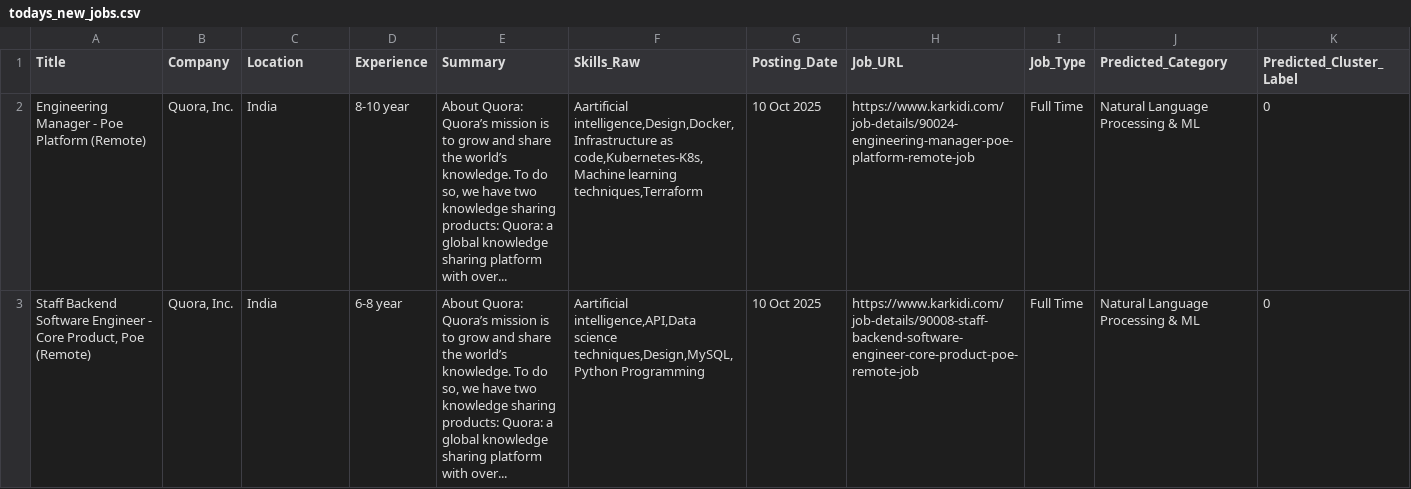
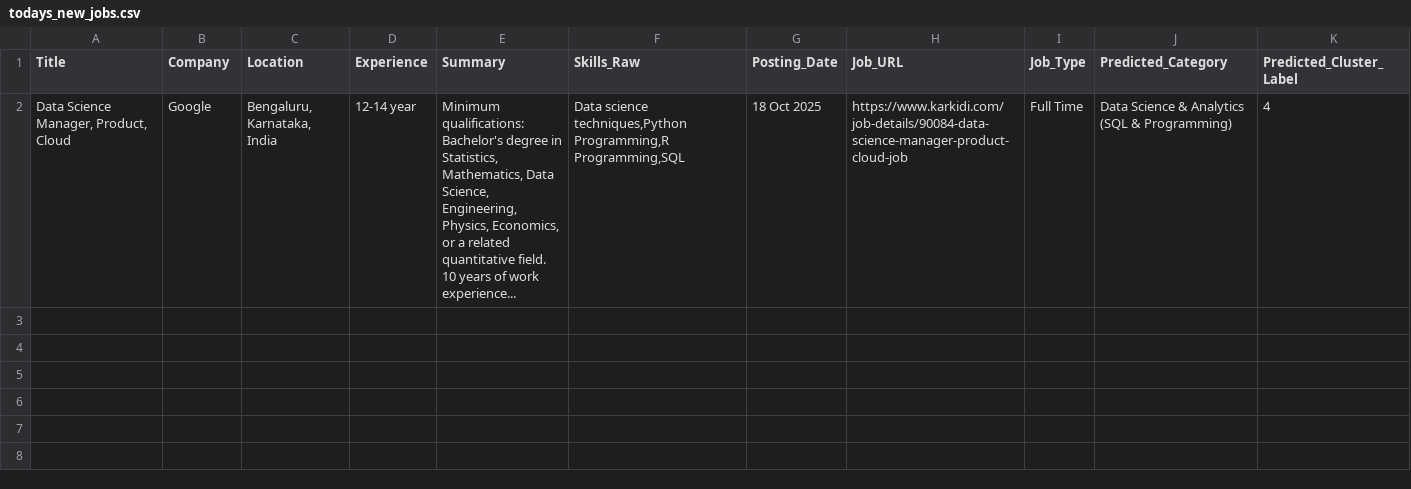
Before and after one commit to ajeem-codespace/skill-matched-job-notifier, a CSV file: data/todays_new_jobs.csv, drawn as a sheet; only a part is shown; removed rows and columns are numbered as before the commit, all else as after; rows hold the shown columns only; the diff names each change by its address in the sheet, - before the commit and + after, or states it on an @@ line.

```diff
--- a/data/todays_new_jobs.csv
+++ b/data/todays_new_jobs.csv
-row 2: Engineering Manager - Poe Platform (Remote) | Quora, Inc. | India | 8-10 year | About Quora: Quora’s mission is to grow and share the world’s knowledge. To do so, we have two knowledge sharing products: Quora: a global knowledge sharing platform with over... | Aartificial intelligence,Design,Docker,Infrastructure as code,Kubernetes-K8s,Machine learning techniques,Terraform | 10 Oct 2025 | https://www.karkidi.com/job-details/90024-engineering-manager-poe-platform-remote-job | Full Time | Natural Language Processing & ML | 0
-row 3: Staff Backend Software Engineer - Core Product, Poe (Remote) | Quora, Inc. | India | 6-8 year | About Quora: Quora’s mission is to grow and share the world’s knowledge. To do so, we have two knowledge sharing products: Quora: a global knowledge sharing platform with over... | Aartificial intelligence,API,Data science techniques,Design,MySQL,Python Programming | 10 Oct 2025 | https://www.karkidi.com/job-details/90008-staff-backend-software-engineer-core-product-poe-remote-job | Full Time | Natural Language Processing & ML | 0
+row 2: Data Science Manager, Product, Cloud | Google | Bengaluru, Karnataka, India | 12-14 year | Minimum qualifications: Bachelor's degree in Statistics, Mathematics, Data Science, Engineering, Physics, Economics, or a related quantitative field. 10 years of work experience... | Data science techniques,Python Programming,R Programming,SQL | 18 Oct 2025 | https://www.karkidi.com/job-details/90084-data-science-manager-product-cloud-job | Full Time | Data Science & Analytics (SQL & Programming) | 4
```
Also changed, not shown: data/master_seen_urls.csv.
